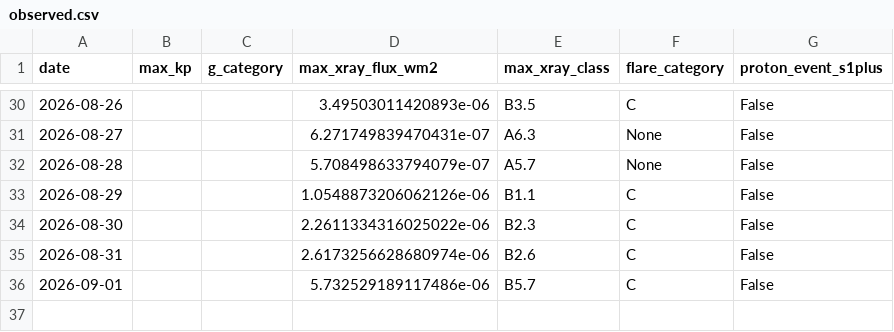
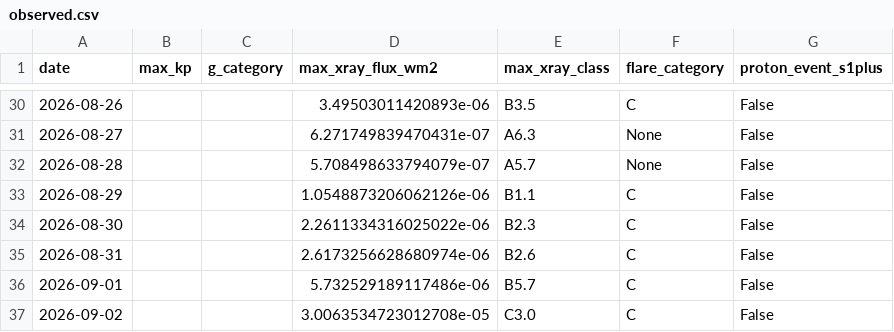
Before and after one commit to MetopRBr/space-weather-verify, a CSV file: data/observed.csv, drawn as a sheet; only a part is shown, gaps mark what is left out.

```diff
--- a/data/observed.csv
+++ b/data/observed.csv
@@ -36 +36,2 @@ date,max_kp,g_category,max_xray_flux_wm2,max_xray_class,flare_category,proton_ev
 2026-09-01,,,5.732529189117486e-06,B5.7,C,False
+2026-09-02,,,3.0063534723012708e-05,C3.0,C,False
```
Also changed, not shown: data/forecasts.csv, data/scorecard.csv.
